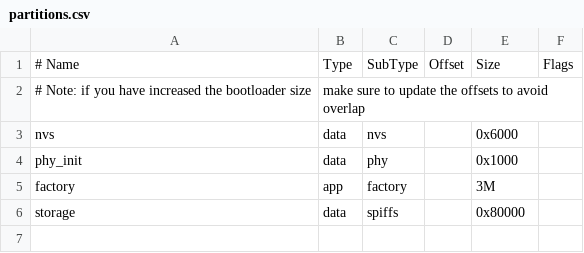
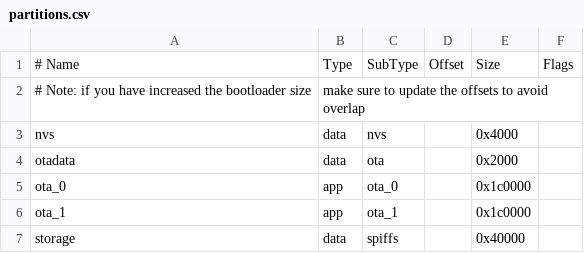
Before and after one commit to ji6czd/M6955-DSP-Radio-with-ESP32, a CSV file: partitions.csv, drawn as a sheet.

```diff
--- a/partitions.csv
+++ b/partitions.csv
@@ -2,5 +2,6 @@
 # Note: if you have increased the bootloader size, make sure to update the offsets to avoid overlap
-nvs,      data, nvs,     ,        0x6000,
-phy_init, data, phy,     ,        0x1000,
-factory,  app,  factory, ,        3M,
-storage,  data, spiffs,  ,        0x80000,
+nvs,      data, nvs,     ,        0x4000,
+otadata,  data, ota,     ,        0x2000,
+ota_0,    app,  ota_0,   ,        0x1c0000,
+ota_1,    app,  ota_1,   ,        0x1c0000,
+storage,  data, spiffs,  ,        0x40000,
```
Also changed, not shown: 3 other files.
